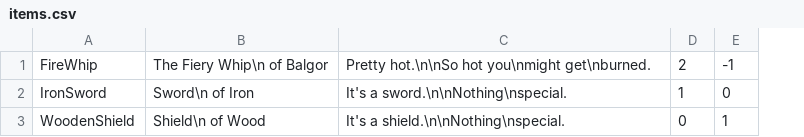
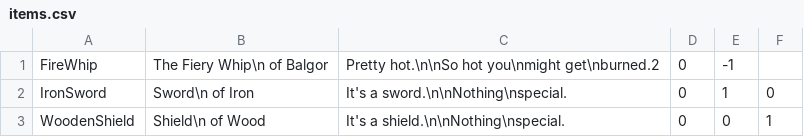
Before and after one commit to pcjens/ot-harjoitustyo, a CSV file: items.csv, drawn as a sheet; addresses are those after the commit; the diff names each change by its address in the sheet, - before the commit and + after, or states it on an @@ line.

Commit message:
Add damage stat to the game, rebalance combat
Now the combat works similarly to many D&D systems: the attacker rolls
based on their attack (0..attack value + 1), the defender rolls based
on their defense (0..defense value + 1), and if the attack roll is
greater or equal to the defense roll, the attacker rolls for damage
(1..damage value) and the defender takes that amount of damage.

```diff
--- a/items.csv
+++ b/items.csv
+column D, rows 1-3: all 0
-C1: …hot you\nmight get\nburned.
+C1: …hot you\nmight get\nburned.2
-E1: 2
+E1: -1
-F1: -1
+F1: (empty)
```
Also changed, not shown: 9 other files.
